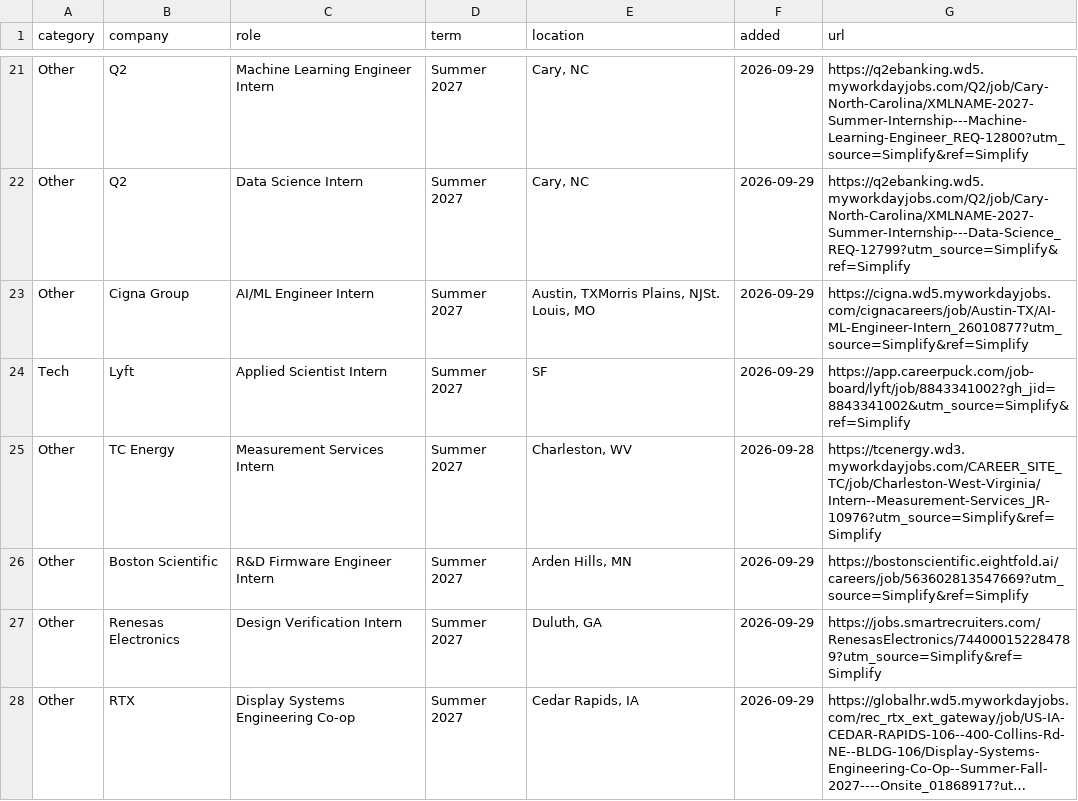
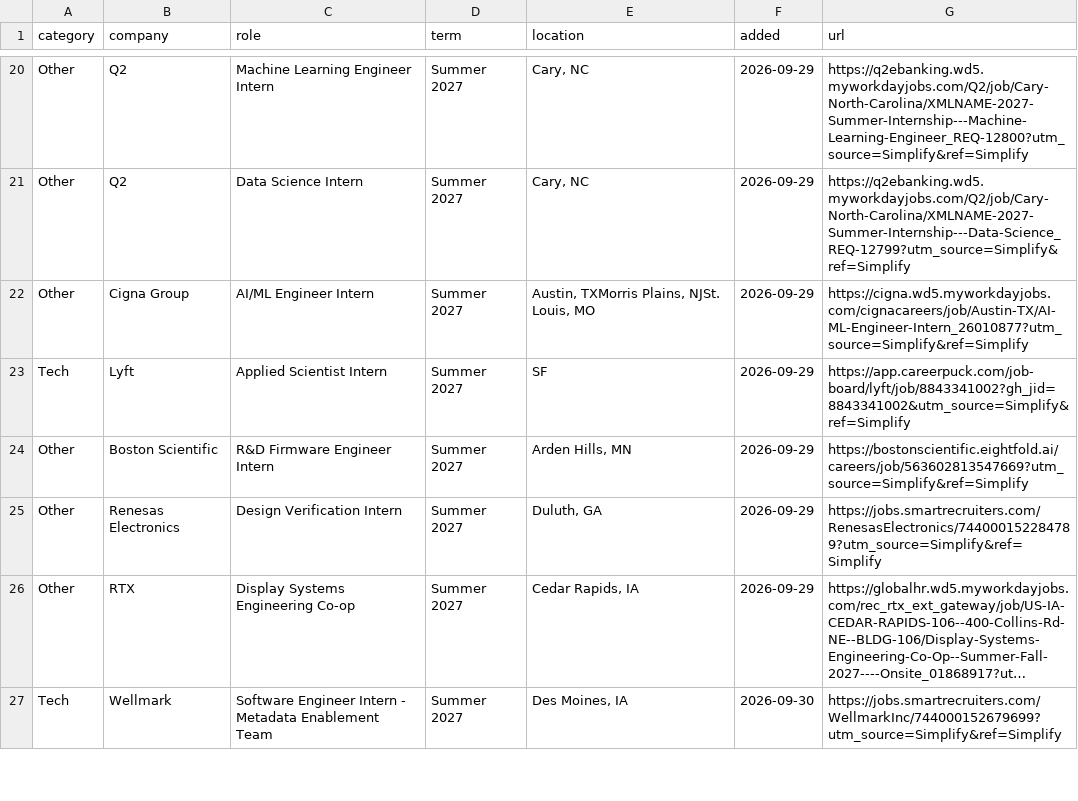
Before and after one commit to IanLeung12/2027-SWE-Intern-Postings, a TSV file: data/postings.tsv, drawn as a sheet; only a part is shown, gaps mark what is left out; the shorter side is filled out with more unchanged rows; long unchanged cells end in …; the diff covers the shown part only; the diff names each change by its address in the sheet, - before the commit and + after, or states it on an @@ line.

```diff
--- a/data/postings.tsv
+++ b/data/postings.tsv
-row 25: Other | TC Energy | Measurement Services Intern | Summer 2027 | Charleston, WV | 2026-09-28 | https://tcenergy.wd3.myworkdayjobs.com/CAREER_SITE_TC/job/Charleston-West-Virginia/Intern--Measurement-Services_JR-10976?utm_source=Simplify&ref=Simplify
```
Also changed, not shown: 8 removed rows elsewhere in this file, 2 other files.
